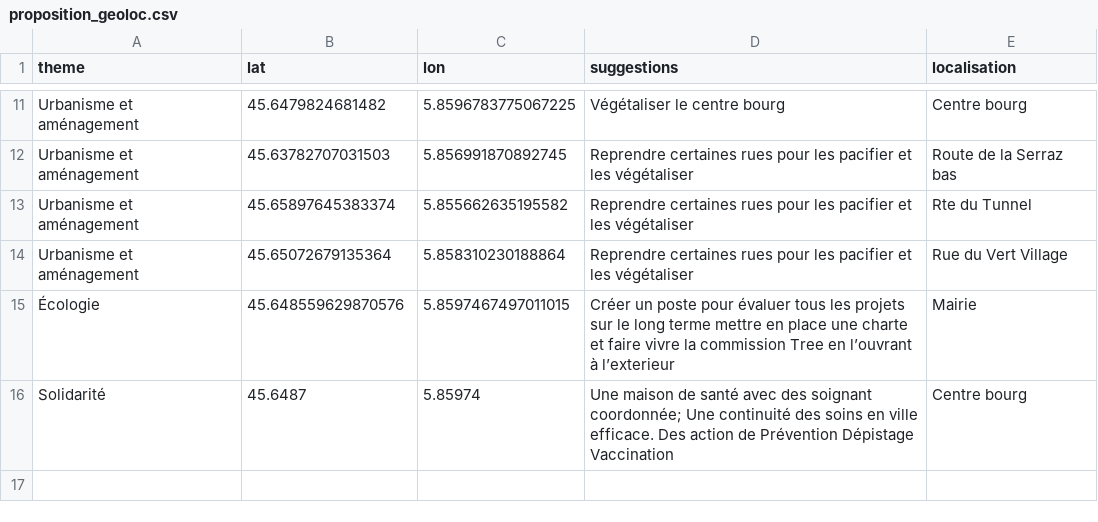
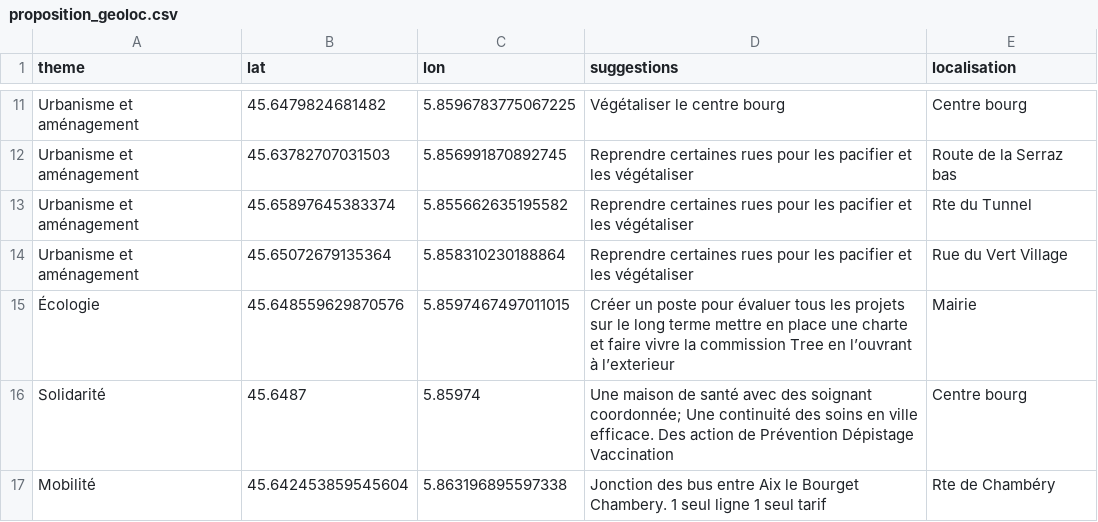
Before and after one commit to Tonow/Vivre-le-bourget-Map-idee, a CSV file: proposition_geoloc.csv, drawn as a sheet; only a part is shown, gaps mark what is left out; the diff names each change by its address in the sheet, - before the commit and + after, or states it on an @@ line.

Commit message:
fixup! prop n+1

```diff
--- a/proposition_geoloc.csv
+++ b/proposition_geoloc.csv
+row 17: Mobilité | 45.642453859545604 | 5.863196895597338 | Jonction des bus entre Aix le Bourget Chambery. 1 seul ligne 1 seul tarif | Rte de Chambéry
```
